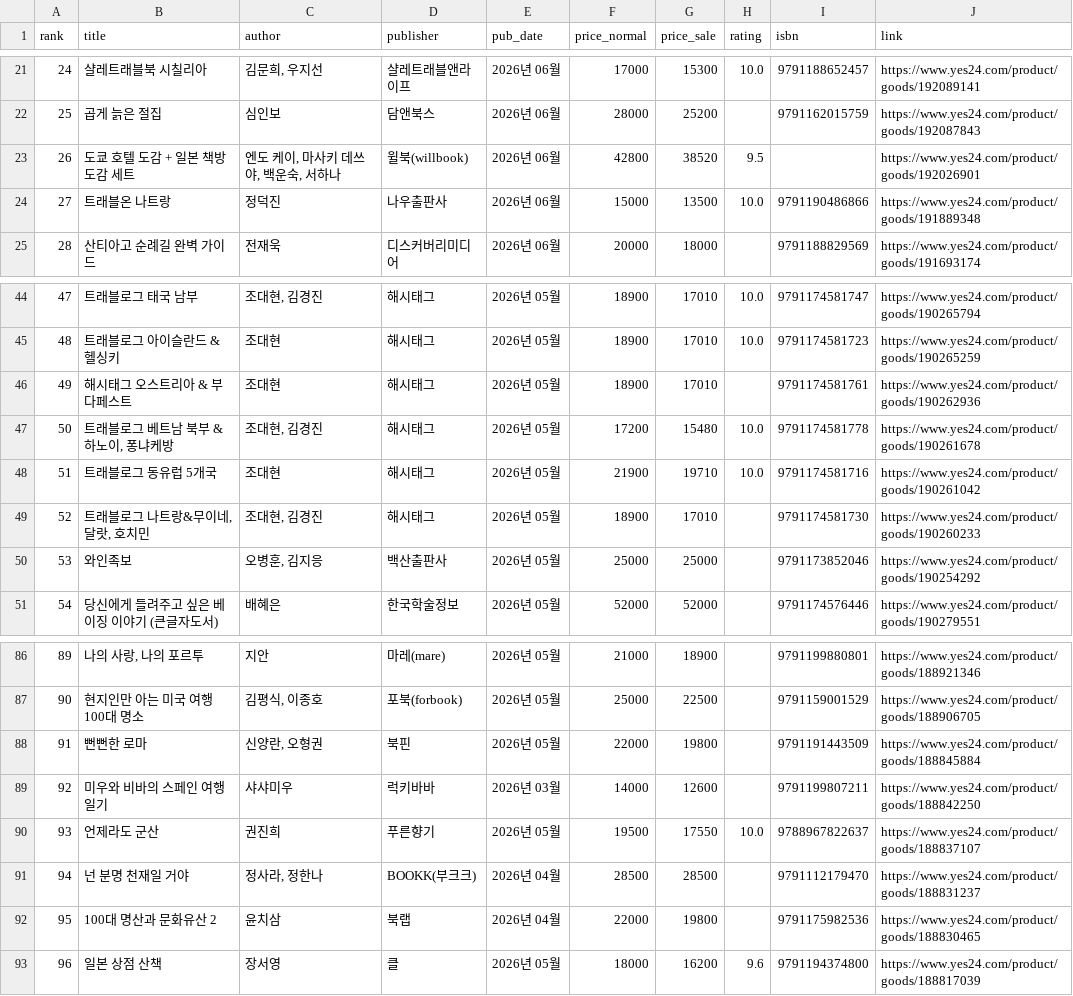
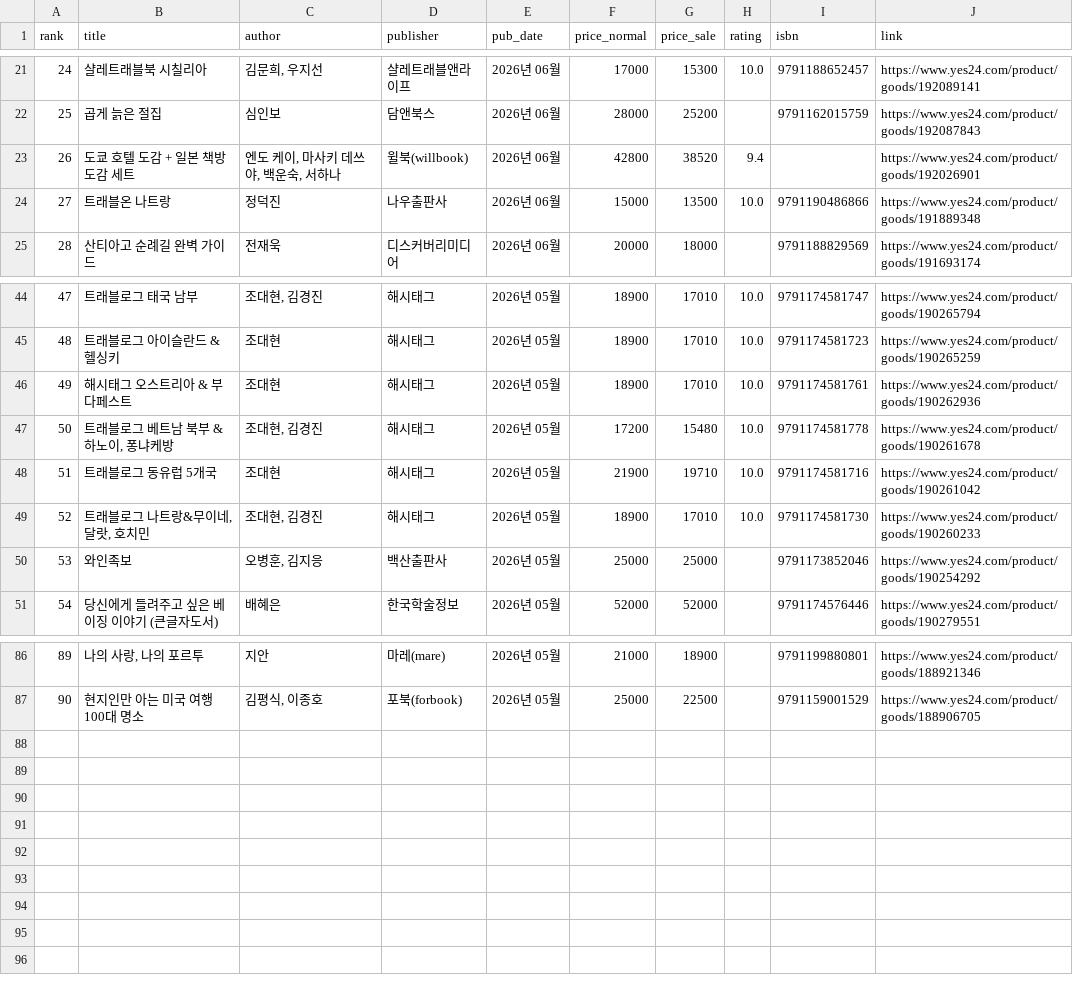
Before and after one commit to msbio79/yes24, a CSV file: data/csv/여행_new.csv, drawn as a sheet; only a part is shown, gaps mark what is left out.

```diff
--- a/data/csv/여행_new.csv
+++ b/data/csv/여행_new.csv
@@ -22,3 +22,3 @@
 25,곱게 늙은 절집,심인보,담앤북스,2026년 06월,28000,25200,,	9791162015759,https://www.yes24.com/product/goods/192087843
-26,도쿄 호텔 도감 + 일본 책방 도감 세트,"엔도 케이, 마사키 데쓰야, 백운숙, 서하나",윌북(willbook),2026년 06월,42800,38520,9.5,,https://www.yes24.com/product/goods/192026901
+26,도쿄 호텔 도감 + 일본 책방 도감 세트,"엔도 케이, 마사키 데쓰야, 백운숙, 서하나",윌북(willbook),2026년 06월,42800,38520,9.4,,https://www.yes24.com/product/goods/192026901
 27,트래블온 나트랑,정덕진,나우출판사,2026년 06월,15000,13500,10.0,	9791190486866,https://www.yes24.com/product/goods/191889348
@@ -45,6 +45,6 @@
 48,트래블로그 아이슬란드 & 헬싱키,조대현,해시태그,2026년 05월,18900,17010,10.0,	9791174581723,https://www.yes24.com/product/goods/190265259
-49,해시태그 오스트리아 & 부다페스트,조대현,해시태그,2026년 05월,18900,17010,,	9791174581761,https://www.yes24.com/product/goods/190262936
+49,해시태그 오스트리아 & 부다페스트,조대현,해시태그,2026년 05월,18900,17010,10.0,	9791174581761,https://www.yes24.com/product/goods/190262936
 50,"트래블로그 베트남 북부 & 하노이, 퐁냐케방","조대현, 김경진",해시태그,2026년 05월,17200,15480,10.0,	9791174581778,https://www.yes24.com/product/goods/190261678
 51,트래블로그 동유럽 5개국,조대현,해시태그,2026년 05월,21900,19710,10.0,	9791174581716,https://www.yes24.com/product/goods/190261042
-52,"트래블로그 나트랑&무이네, 달랏, 호치민","조대현, 김경진",해시태그,2026년 05월,18900,17010,,	9791174581730,https://www.yes24.com/product/goods/190260233
+52,"트래블로그 나트랑&무이네, 달랏, 호치민","조대현, 김경진",해시태그,2026년 05월,18900,17010,10.0,	9791174581730,https://www.yes24.com/product/goods/190260233
 53,와인족보,"오병훈, 김지응",백산출판사,2026년 05월,25000,25000,,	9791173852046,https://www.yes24.com/product/goods/190254292
@@ -87,7 +87 @@
 90,현지인만 아는 미국 여행 100대 명소,"김평식, 이종호",포북(forbook),2026년 05월,25000,22500,,	9791159001529,https://www.yes24.com/product/goods/188906705
-91,뻔뻔한 로마,"신양란, 오형권",북핀,2026년 05월,22000,19800,,	9791191443509,https://www.yes24.com/product/goods/188845884
-92,미우와 비바의 스페인 여행일기,샤샤미우,럭키바바,2026년 03월,14000,12600,,	9791199807211,https://www.yes24.com/product/goods/188842250
-93,언제라도 군산,권진희,푸른향기,2026년 05월,19500,17550,10.0,	9788967822637,https://www.yes24.com/product/goods/188837107
-94,넌 분명 천재일 거야,"정사라, 정한나",BOOKK(부크크),2026년 04월,28500,28500,,	9791112179470,https://www.yes24.com/product/goods/188831237
-95,100대 명산과 문화유산 2,윤치삼,북랩,2026년 04월,22000,19800,,	9791175982536,https://www.yes24.com/product/goods/188830465
-96,일본 상점 산책,장서영,클,2026년 05월,18000,16200,9.6,	9791194374800,https://www.yes24.com/product/goods/188817039
```
Also changed, not shown: data/csv/IT_모바일_best.csv, data/csv/가정_살림_new.csv, 39 other files.
